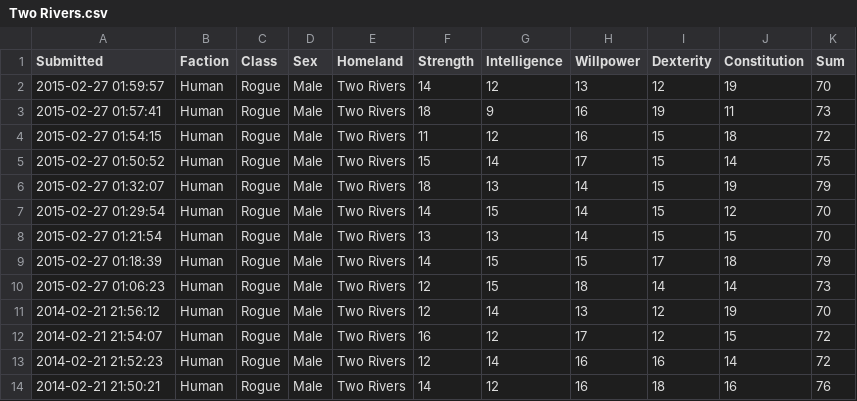
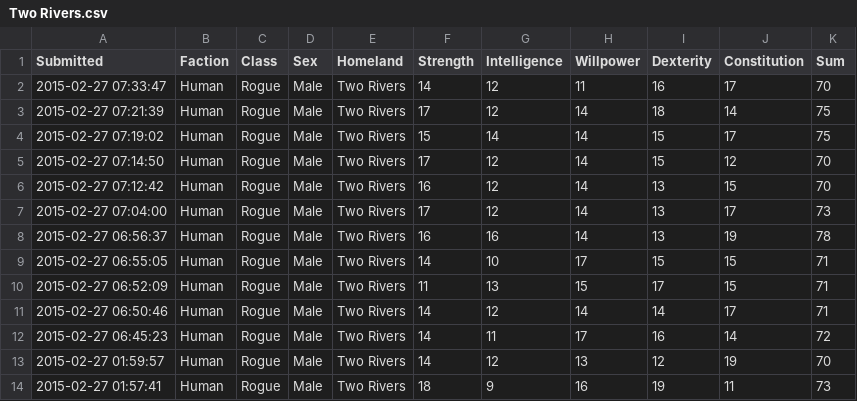
Before and after one commit to rascul/wotmad-stats, a CSV file: csv/Human/Rogue/Two Rivers.csv, drawn as a sheet; only a part is shown; the shorter side is filled out with more unchanged rows.

```diff
--- a/csv/Human/Rogue/Two Rivers.csv
+++ b/csv/Human/Rogue/Two Rivers.csv
@@ -1,2 +1,13 @@
 Submitted,Faction,Class,Sex,Homeland,Strength,Intelligence,Willpower,Dexterity,Constitution,Sum
+2015-02-27 07:33:47,Human,Rogue,Male,Two Rivers,14,12,11,16,17,70
+2015-02-27 07:21:39,Human,Rogue,Male,Two Rivers,17,12,14,18,14,75
+2015-02-27 07:19:02,Human,Rogue,Male,Two Rivers,15,14,14,15,17,75
+2015-02-27 07:14:50,Human,Rogue,Male,Two Rivers,17,12,14,15,12,70
+2015-02-27 07:12:42,Human,Rogue,Male,Two Rivers,16,12,14,13,15,70
+2015-02-27 07:04:00,Human,Rogue,Male,Two Rivers,17,12,14,13,17,73
+2015-02-27 06:56:37,Human,Rogue,Male,Two Rivers,16,16,14,13,19,78
+2015-02-27 06:55:05,Human,Rogue,Male,Two Rivers,14,10,17,15,15,71
+2015-02-27 06:52:09,Human,Rogue,Male,Two Rivers,11,13,15,17,15,71
+2015-02-27 06:50:46,Human,Rogue,Male,Two Rivers,14,12,14,14,17,71
+2015-02-27 06:45:23,Human,Rogue,Male,Two Rivers,14,11,17,16,14,72
 2015-02-27 01:59:57,Human,Rogue,Male,Two Rivers,14,12,13,12,19,70
```
Also changed, not shown: csv/Darkside/Hunter/Wolfish.csv, 2 other files.
